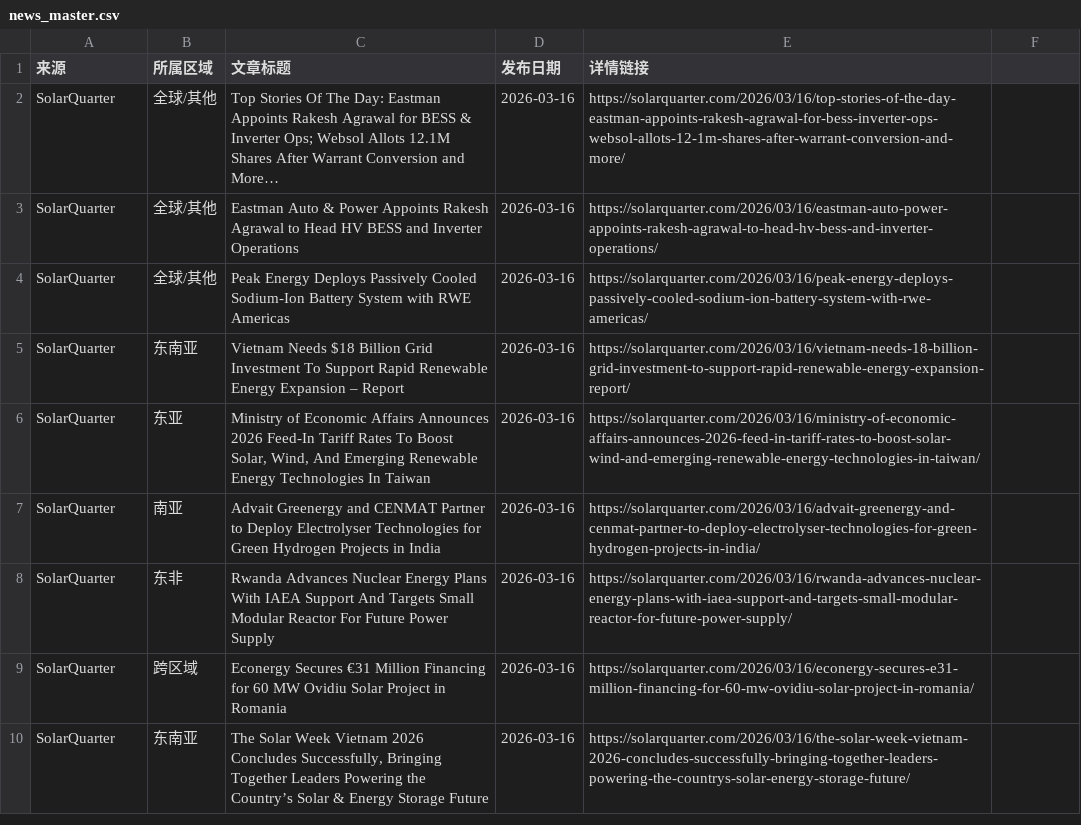
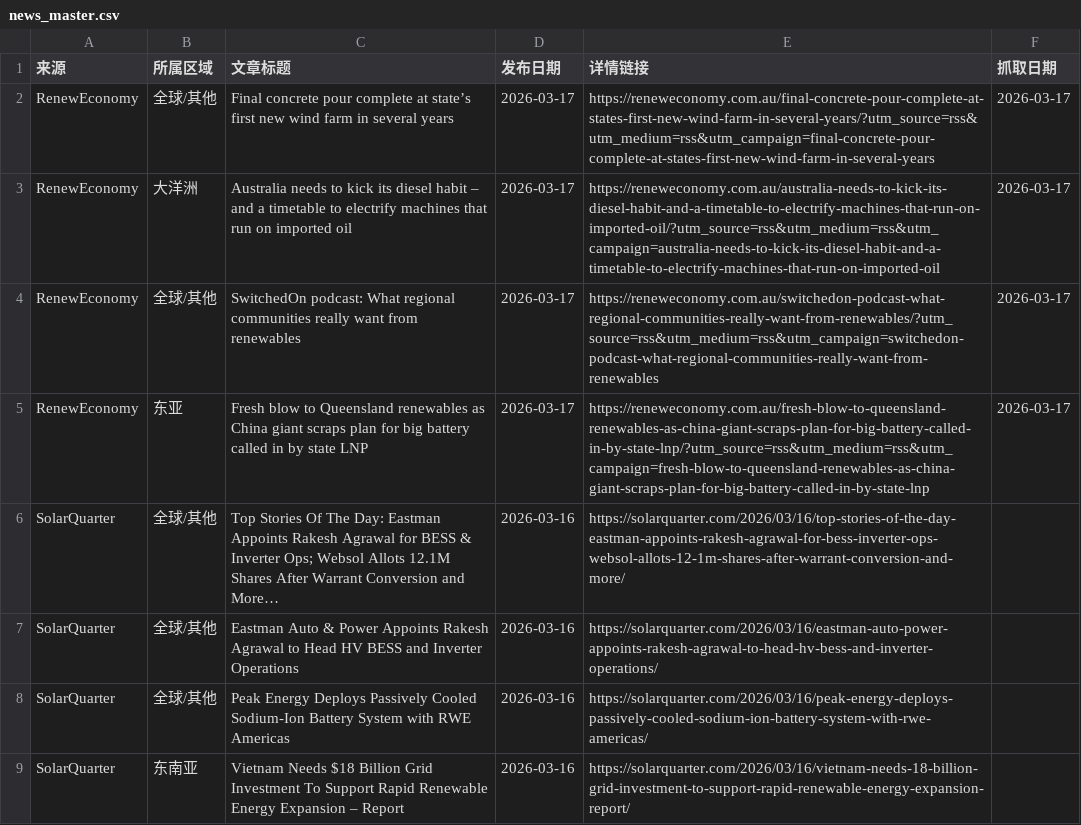
Before and after one commit to nash08338/new-energy-news-monitor, a CSV file: docs/news_master.csv, drawn as a sheet; only a part is shown; the shorter side is filled out with more unchanged rows.

```diff
--- a/docs/news_master.csv
+++ b/docs/news_master.csv
@@ -1,2 +1,6 @@
-来源,所属区域,文章标题,发布日期,详情链接
+来源,所属区域,文章标题,发布日期,详情链接,抓取日期
+RenewEconomy,全球/其他,Final concrete pour complete at state’s first new wind farm in several years,2026-03-17,https://reneweconomy.com.au/final-concrete-pour-complete-at-states-first-new-wind-farm-in-several-years/?utm_source=rss&utm_medium=rss&utm_campaign=final-concrete-pour-complete-at-states-first-new-wind-farm-in-several-years,2026-03-17
+RenewEconomy,大洋洲,Australia needs to kick its diesel habit – and a timetable to electrify machines that run on imported oil,2026-03-17,https://reneweconomy.com.au/australia-needs-to-kick-its-diesel-habit-and-a-timetable-to-electrify-machines-that-run-on-imported-oil/?utm_source=rss&utm_medium=rss&utm_campaign=australia-needs-to-kick-its-diesel-habit-and-a-timetable-to-electrify-machines-that-run-on-imported-oil,2026-03-17
+RenewEconomy,全球/其他,SwitchedOn podcast: What regional communities really want from renewables,2026-03-17,https://reneweconomy.com.au/switchedon-podcast-what-regional-communities-really-want-from-renewables/?utm_source=rss&utm_medium=rss&utm_campaign=switchedon-podcast-what-regional-communities-really-want-from-renewables,2026-03-17
+RenewEconomy,东亚,Fresh blow to Queensland renewables as China giant scraps plan for big battery called in by state LNP,2026-03-17,https://reneweconomy.com.au/fresh-blow-to-queensland-renewables-as-china-giant-scraps-plan-for-big-battery-called-in-by-state-lnp/?utm_source=rss&utm_medium=rss&utm_campaign=fresh-blow-to-queensland-renewables-as-china-giant-scraps-plan-for-big-battery-called-in-by-state-lnp,2026-03-17
 SolarQuarter,全球/其他,Top Stories Of The Day: Eastman Appoints Rakesh Agrawal for BESS & Inverter Ops; Websol Allots 12.1M Shares After Warrant Conversion and More…,2026-03-16,https://solarquarter.com/2026/03/16/top-stories-of-the-day-eastman-appoints-rakesh-agrawal-for-bess-inverter-ops-websol-allots-12-1m-shares-after-warrant-conversion-and-more/
```
Also changed, not shown: docs/used_news.csv, 11 other files.
